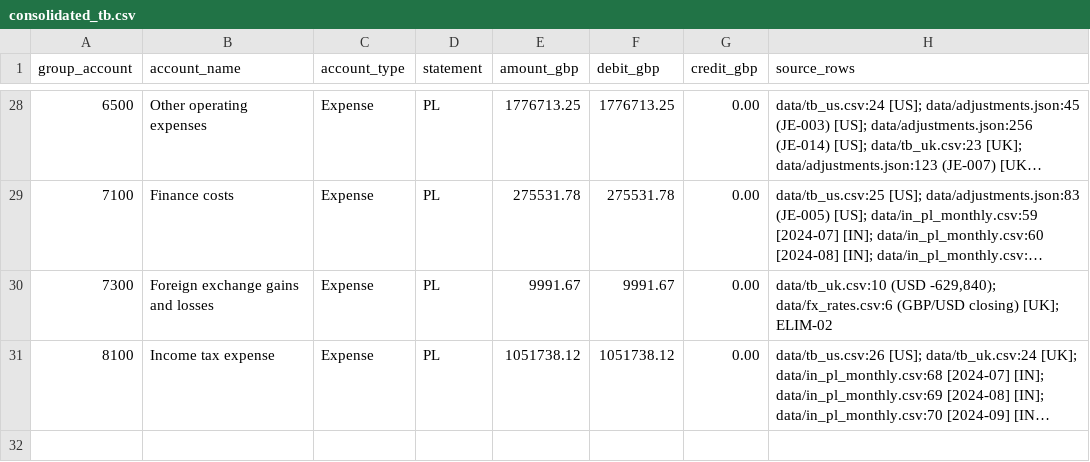
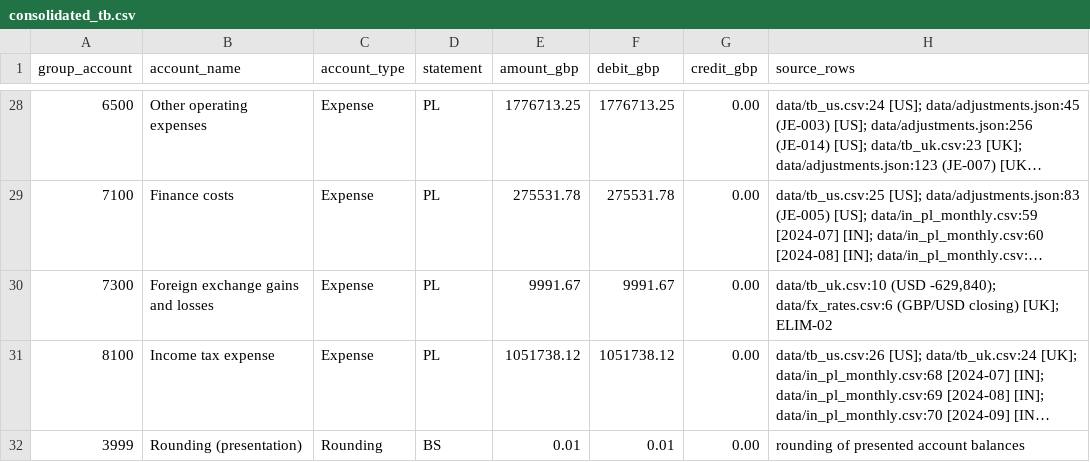
Before and after one commit to nayan-kunwar/Northwind, a CSV file: output/consolidated_tb.csv, drawn as a sheet; only a part is shown, gaps mark what is left out; long unchanged cells end in …; the diff names each change by its address in the sheet, - before the commit and + after, or states it on an @@ line.

Commit message:
fix: make the consolidated TB sum to zero and disclose presentation rounding

```diff
--- a/output/consolidated_tb.csv
+++ b/output/consolidated_tb.csv
+row 32: 3999 | Rounding (presentation) | Rounding | BS | 0.01 | 0.01 | 0.00 | rounding of presented account balances
```
Also changed, not shown: 5 other files.
